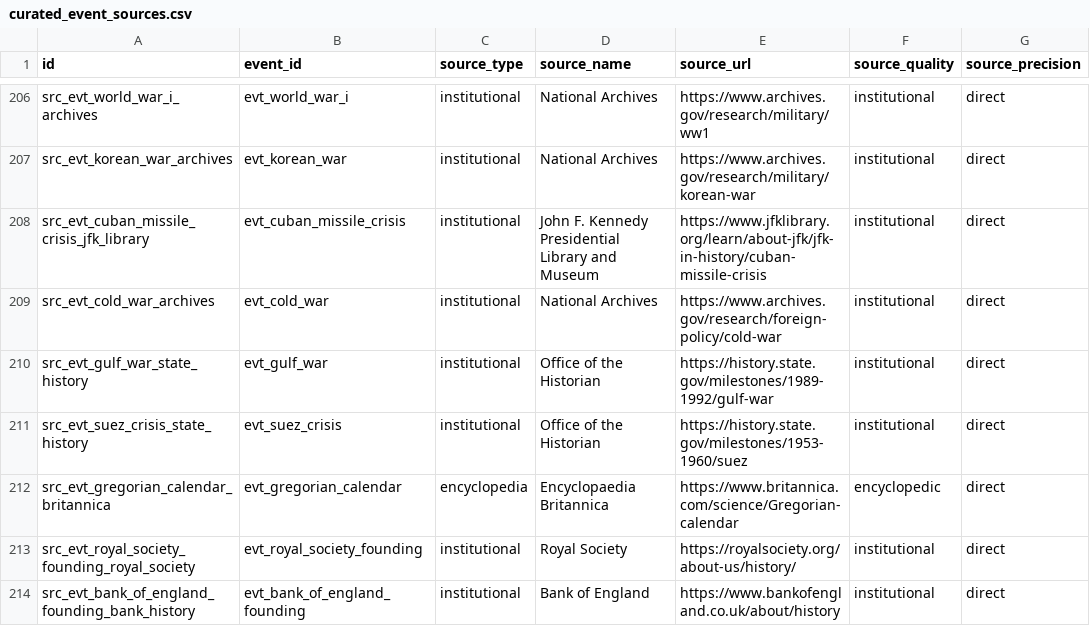
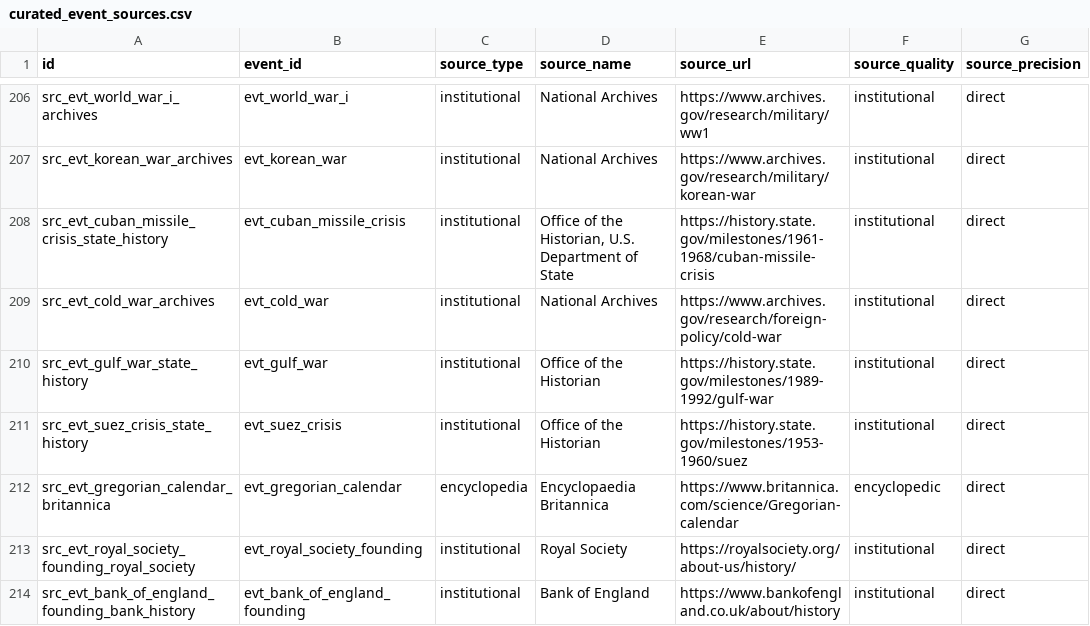
Before and after one commit to krapcys1-maker/astro-global, a CSV file: services/historical/seeds/curated_event_sources.csv, drawn as a sheet; only a part is shown, gaps mark what is left out.

Commit message:
feat: add curated source url health check

```diff
--- a/services/historical/seeds/curated_event_sources.csv
+++ b/services/historical/seeds/curated_event_sources.csv
@@ -207,3 +207,3 @@ src_evt_world_war_i_archives,evt_world_war_i,institutional,National Archives,htt
 src_evt_korean_war_archives,evt_korean_war,institutional,National Archives,https://www.archives.gov/research/military/korean-war,institutional,direct
-src_evt_cuban_missile_crisis_jfk_library,evt_cuban_missile_crisis,institutional,John F. Kennedy Presidential Library and Museum,https://www.jfklibrary.org/learn/about-jfk/jfk-in-history/cuban-missile-crisis,institutional,direct
+src_evt_cuban_missile_crisis_state_history,evt_cuban_missile_crisis,institutional,"Office of the Historian, U.S. Department of State",https://history.state.gov/milestones/1961-1968/cuban-missile-crisis,institutional,direct
 src_evt_cold_war_archives,evt_cold_war,institutional,National Archives,https://www.archives.gov/research/foreign-policy/cold-war,institutional,direct
```
Also changed, not shown: 4 other files.
